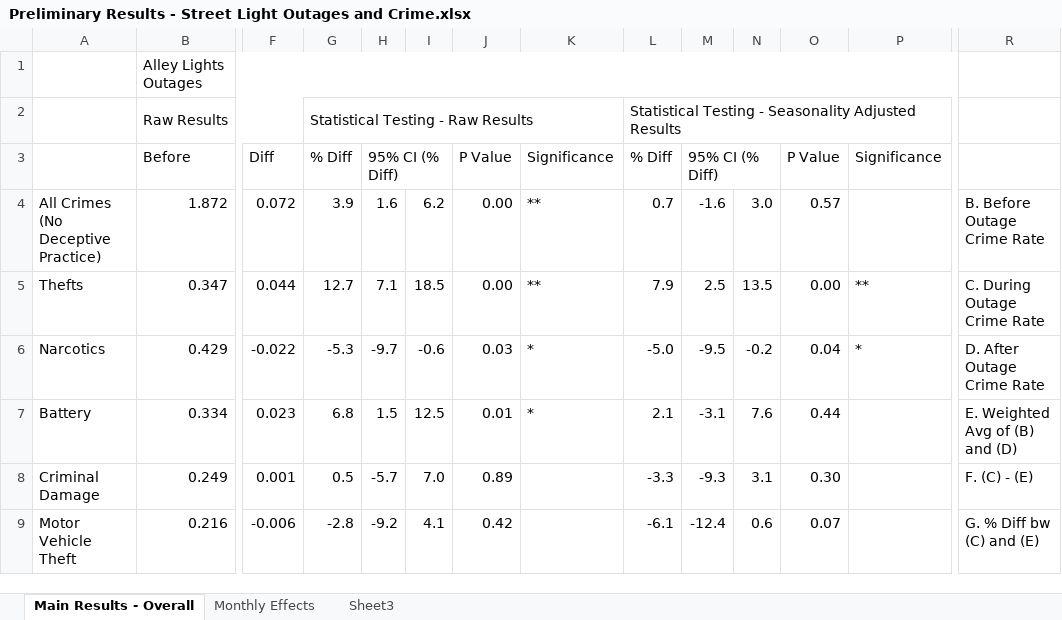
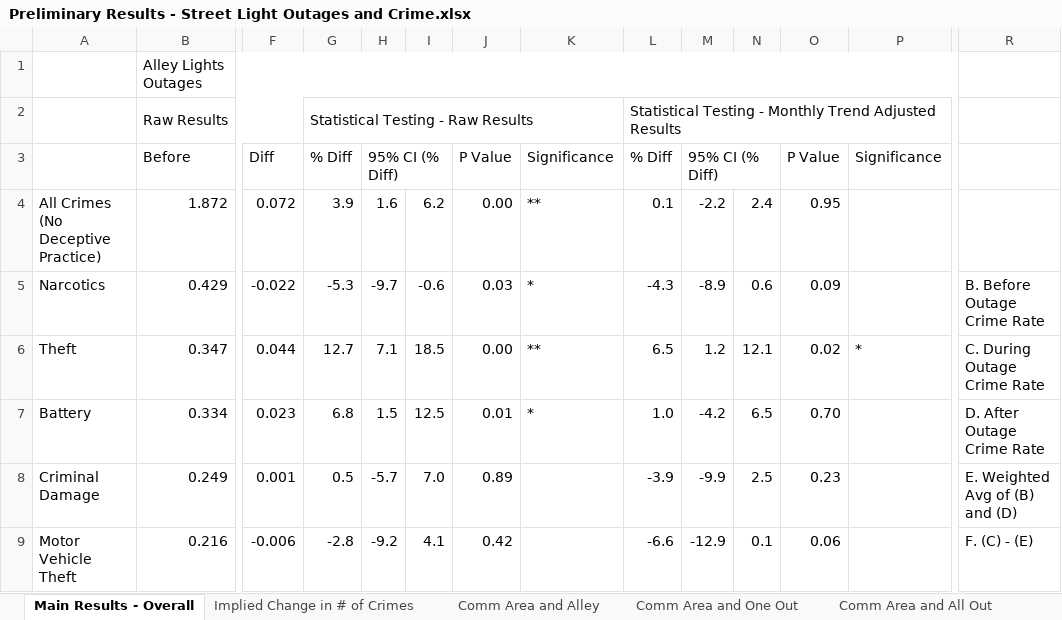
Before and after one commit to dssg/411-on-311, an Excel workbook: streetlights_crime/code/Preliminary Results - Street Light Outages and Crime.xlsx, sheet Main Results - Overall, drawn as a sheet; only a part is shown, gaps mark what is left out; values as stored, in another font and other column widths than the file's, no cell formats; removed rows and columns are numbered as before the commit, all else as after; rows hold the shown columns only; the diff covers the shown part only; the diff names each change by its address in the sheet, - before the commit and + after, or states it on an @@ line.

Commit message:
Update results for small change to monthly indicator coding

```diff
--- a/streetlights_crime/code/Preliminary Results - Street Light Outages and Crime.xlsx (sheet Main Results - Overall)
+++ b/streetlights_crime/code/Preliminary Results - Street Light Outages and Crime.xlsx (sheet Main Results - Overall)
-sheet tab: Sheet3
+sheet tab: Implied Change in # of Crimes
-sheet tab: Monthly Effects
+sheet tab: Comm Area and Alley
+sheet tab: Comm Area and One Out
+sheet tab: Comm Area and All Out
-L2: …Testing - Seasonality Adjusted Results
+L2: …Testing - Monthly Trend Adjusted Results
-L4: 0.7
+L4: 0.1
-M4: -1.6
+M4: -2.2
-N4: 3.0
+N4: 2.4
-O4: 0.57
+O4: 0.95
-R4: B. Before Outage Crime Rate
+R4: (empty)
-row 5: Thefts | 0.347 | 0.044 | 12.7 | 7.1 | 18.5 | 0.00 | ** | 7.9 | 2.5 | 13.5 | 0.00 | ** | C. During Outage Crime Rate
-L5: -5.0
+L5: -4.3
-M5: -9.5
+M5: -8.9
-N5: -0.2
+N5: 0.6
-O5: 0.04
+O5: 0.09
-P5: *
+P5: (empty)
-R5: D. After Outage Crime Rate
+R5: B. Before Outage Crime Rate
+row 6: Theft | 0.347 | 0.044 | 12.7 | 7.1 | 18.5 | 0.00 | ** | 6.5 | 1.2 | 12.1 | 0.02 | * | C. During Outage Crime Rate
-L7: 2.1
+L7: 1.0
-M7: -3.1
+M7: -4.2
-N7: 7.6
+N7: 6.5
-O7: 0.44
+O7: 0.70
-R7: E. Weighted Avg of (B) and (D)
+R7: D. After Outage Crime Rate
-L8: -3.3
+L8: -3.9
-M8: -9.3
+M8: -9.9
-N8: 3.1
+N8: 2.5
-O8: 0.30
+O8: 0.23
-R8: F. (C) - (E)
+R8: E. Weighted Avg of (B) and (D)
-L9: -6.1
+L9: -6.6
-M9: -12.4
+M9: -12.9
-N9: 0.6
+N9: 0.1
-O9: 0.07
+O9: 0.06
-R9: G. % Diff bw (C) and (E)
+R9: F. (C) - (E)
```
Also changed, not shown: 2 added rows, 2 removed rows and 97 edited cells elsewhere in this sheet, sheet Implied Change in # of Crimes, cell formats.
